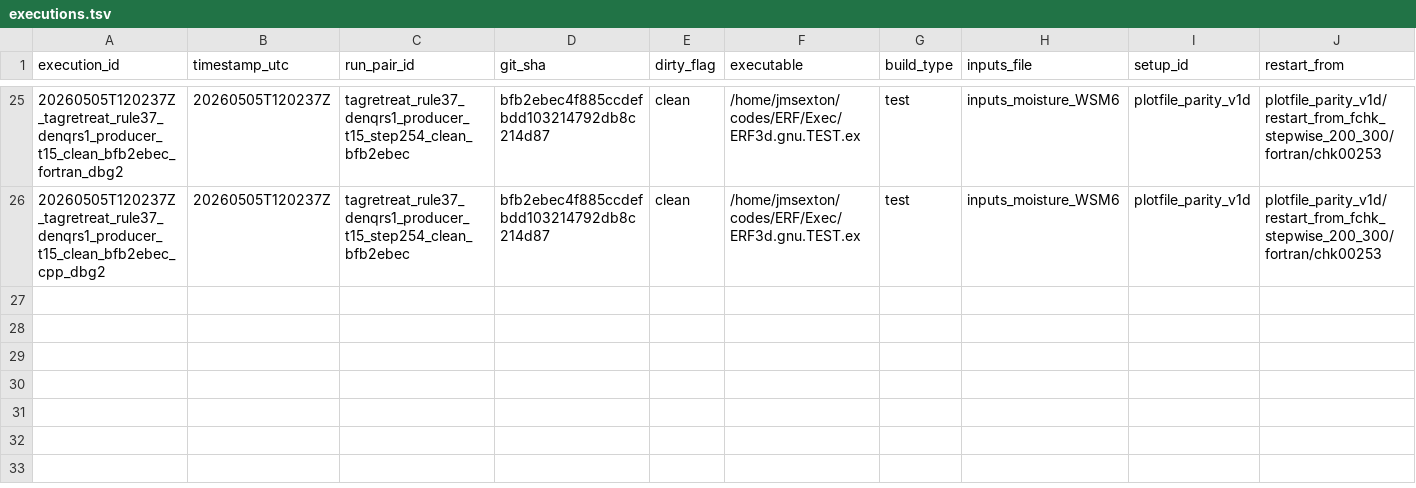
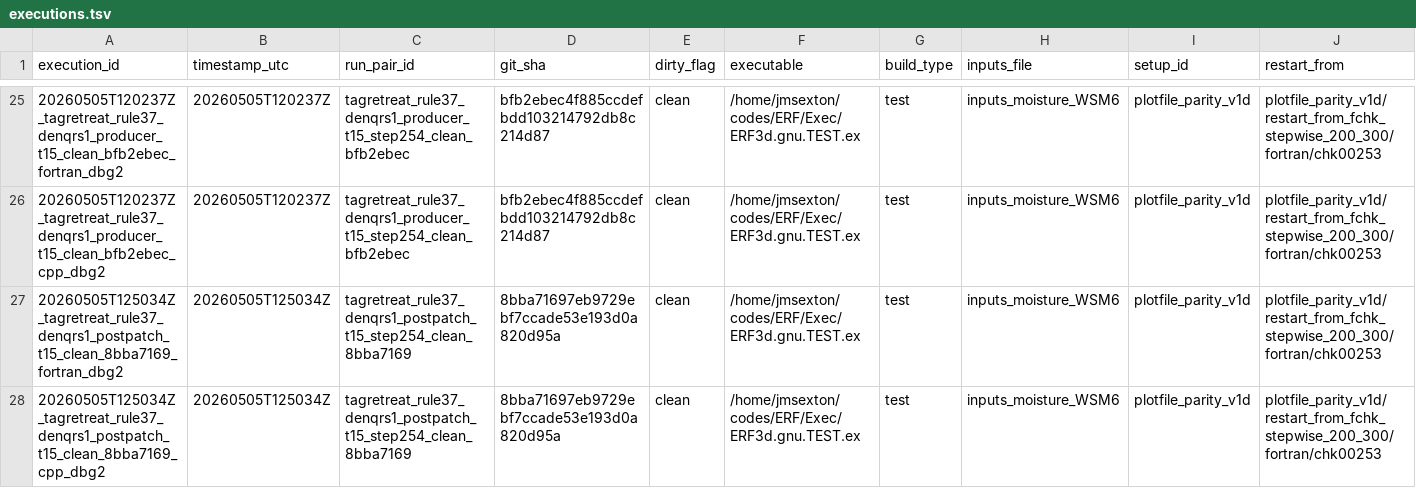
Before and after one commit to erf-model/ERF, a TSV file: Docs/wsm6_deep_dive/executions.tsv, drawn as a sheet; only a part is shown, gaps mark what is left out; rows hold the shown columns only; the diff names each change by its address in the sheet, - before the commit and + after, or states it on an @@ line.

Commit message:
Record postpatch DENQRS1 rain-backstep verification

```diff
--- a/Docs/wsm6_deep_dive/executions.tsv
+++ b/Docs/wsm6_deep_dive/executions.tsv
+row 27: 20260505T125034Z_tagretreat_rule37_denqrs1_postpatch_t15_clean_8bba7169_fortran_dbg2 | 20260505T125034Z | tagretreat_rule37_denqrs1_postpatch_t15_step254_clean_8bba7169 | 8bba71697eb9729ebf7ccade53e193d0a820d95a | clean | /home/jmsexton/codes/ERF/Exec/ERF3d.gnu.TEST.ex | test | inputs_moisture_WSM6 | plotfile_parity_v1d | plotfile_parity_v1d/restart_from_fchk_stepwise_200_300/fortran/chk00253
+row 28: 20260505T125034Z_tagretreat_rule37_denqrs1_postpatch_t15_clean_8bba7169_cpp_dbg2 | 20260505T125034Z | tagretreat_rule37_denqrs1_postpatch_t15_step254_clean_8bba7169 | 8bba71697eb9729ebf7ccade53e193d0a820d95a | clean | /home/jmsexton/codes/ERF/Exec/ERF3d.gnu.TEST.ex | test | inputs_moisture_WSM6 | plotfile_parity_v1d | plotfile_parity_v1d/restart_from_fchk_stepwise_200_300/fortran/chk00253
```
Also changed, not shown: Docs/wsm6_deep_dive/decisions.tsv.
